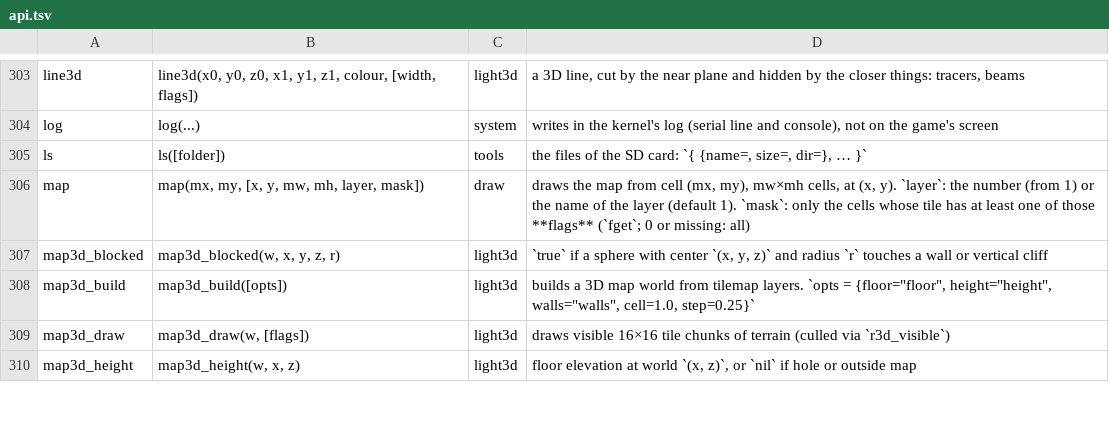
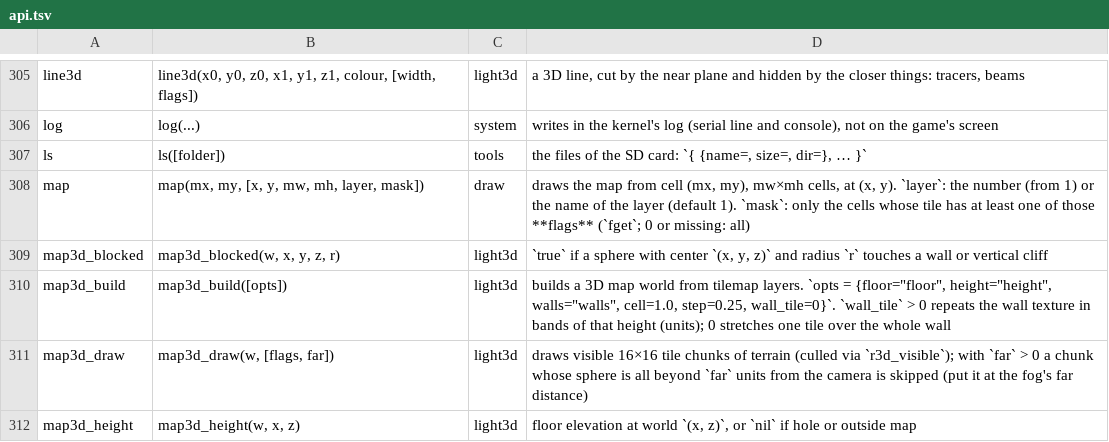
Before and after one commit to f-accomando/bm, a TSV file: src/ai/api.tsv, drawn as a sheet; only a part is shown, gaps mark what is left out; the diff covers the shown part only.

Commit message:
Host tests: test-api (api.tsv regenerated, t_ draw wrappers), test-gpu3d (10 sheets fit in one job, 32 slots), test-b3d (cel_flat tests counted)

```diff
--- a/src/ai/api.tsv
+++ b/src/ai/api.tsv
@@ -307,4 +309,4 @@ map	map(mx, my, [x, y, mw, mh, layer, mask])	draw	draws the map from cell (mx, m
 map3d_blocked	map3d_blocked(w, x, y, z, r)	light3d	`true` if a sphere with center `(x, y, z)` and radius `r` touches a wall or vertical cliff
-map3d_build	map3d_build([opts])	light3d	builds a 3D map world from tilemap layers. `opts = {floor="floor", height="height", walls="walls", cell=1.0, step=0.25}`
-map3d_draw	map3d_draw(w, [flags])	light3d	draws visible 16×16 tile chunks of terrain (culled via `r3d_visible`)
+map3d_build	map3d_build([opts])	light3d	builds a 3D map world from tilemap layers. `opts = {floor="floor", height="height", walls="walls", cell=1.0, step=0.25, wall_tile=0}`. `wall_tile` > 0 repeats the wall texture in bands of that height (units); 0 stretches one tile over the whole wall
+map3d_draw	map3d_draw(w, [flags, far])	light3d	draws visible 16×16 tile chunks of terrain (culled via `r3d_visible`); with `far` > 0 a chunk whose sphere is all beyond `far` units from the camera is skipped (put it at the fog's far distance)
 map3d_height	map3d_height(w, x, z)	light3d	floor elevation at world `(x, z)`, or `nil` if hole or outside map
```
Also changed, not shown: 2 added rows and 3 edited cells elsewhere in this file, 4 other files.
